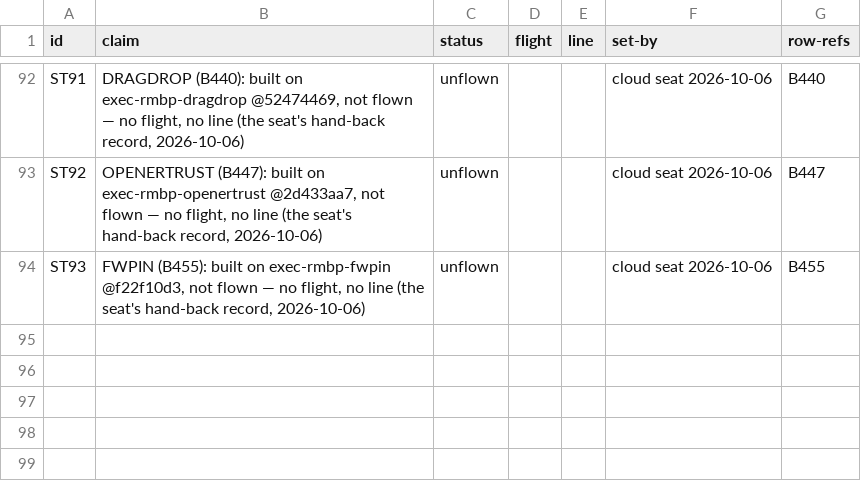
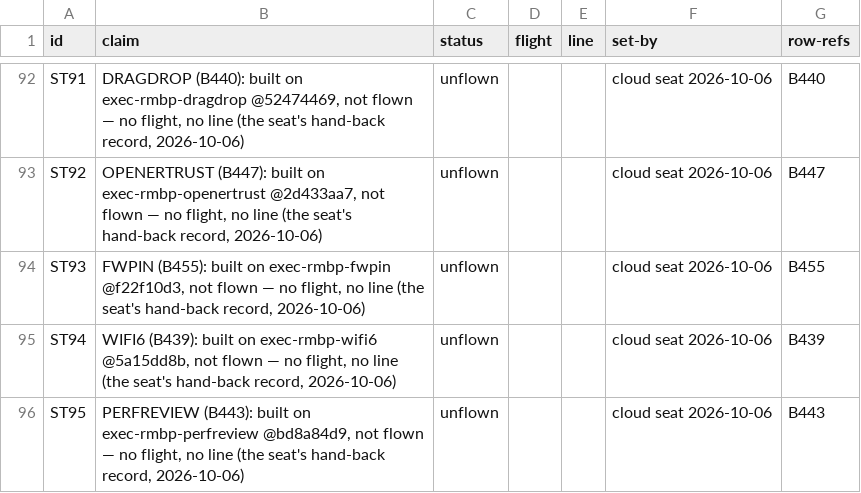
Before and after one commit to pmes/UnaOS, a TSV file: docs/dev/STATUS.tsv, drawn as a sheet; only a part is shown, gaps mark what is left out.

```diff
--- a/docs/dev/STATUS.tsv
+++ b/docs/dev/STATUS.tsv
@@ -94 +94,3 @@ ST92	OPENERTRUST (B447): built on exec-rmbp-openertrust @2d433aa7, not flown —
 ST93	FWPIN (B455): built on exec-rmbp-fwpin @f22f10d3, not flown — no flight, no line (the seat's hand-back record, 2026-10-06)	unflown			cloud seat 2026-10-06	B455
+ST94	WIFI6 (B439): built on exec-rmbp-wifi6 @5a15dd8b, not flown — no flight, no line (the seat's hand-back record, 2026-10-06)	unflown			cloud seat 2026-10-06	B439
+ST95	PERFREVIEW (B443): built on exec-rmbp-perfreview @bd8a84d9, not flown — no flight, no line (the seat's hand-back record, 2026-10-06)	unflown			cloud seat 2026-10-06	B443
```
Also changed, not shown: 1 other file.
